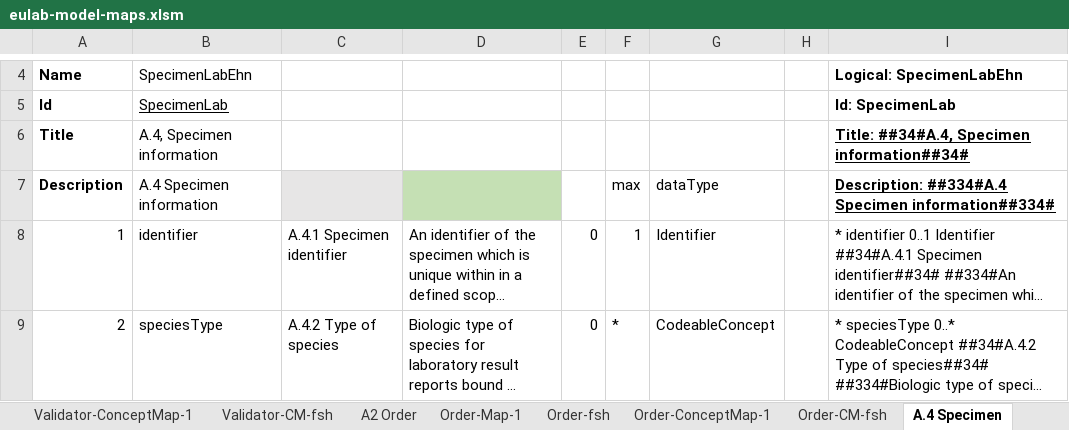
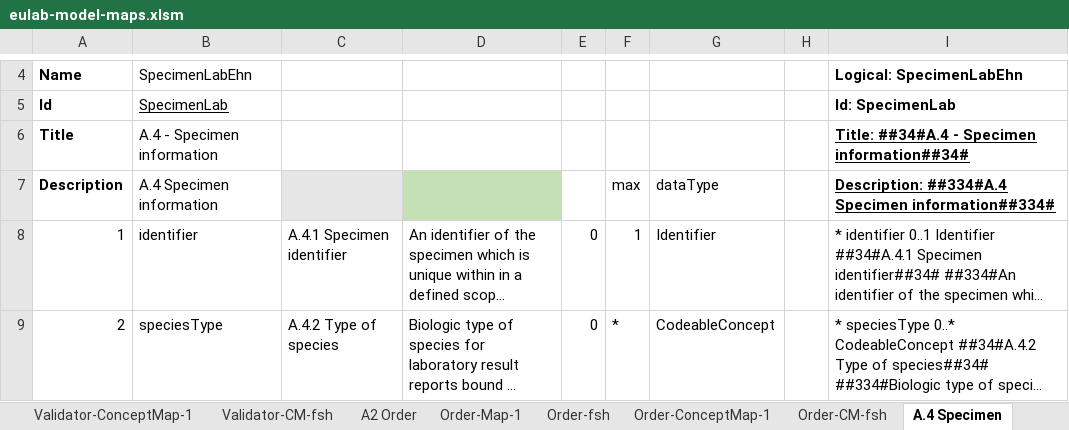
Before and after one commit to hl7-eu/laboratory, an Excel workbook: src-models/eulab-model-maps.xlsm, sheet A.4 Specimen, drawn as a sheet; only a part is shown, gaps mark what is left out; long unchanged cells end in …; values as stored, in another font and other column widths than the file's, no borders; the diff names each change by its address in the sheet, - before the commit and + after, or states it on an @@ line.

Commit message:
updated specimen profile

```diff
--- a/src-models/eulab-model-maps.xlsm (sheet A.4 Specimen)
+++ b/src-models/eulab-model-maps.xlsm (sheet A.4 Specimen)
-B6: A.4, Specimen information
+B6: A.4 - Specimen information
-I6: Title: ##34#A.4, Specimen information##34#
+I6: Title: ##34#A.4 - Specimen information##34#
```
Also changed, not shown: sheet Specimen-ConceptMap-1, sheet Specimen-CM-fsh, sheet A.5 Results, sheet Specimen-fsh, sheet Results-fsh, 10 other files.
